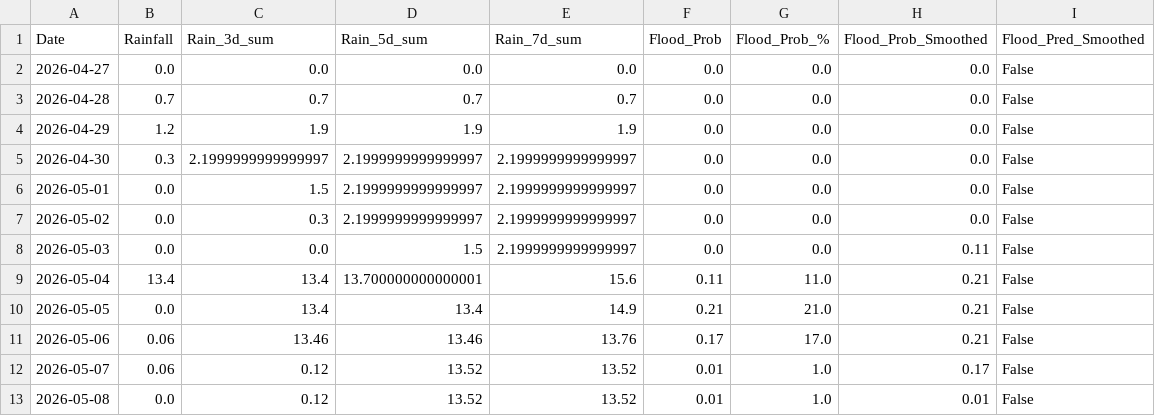
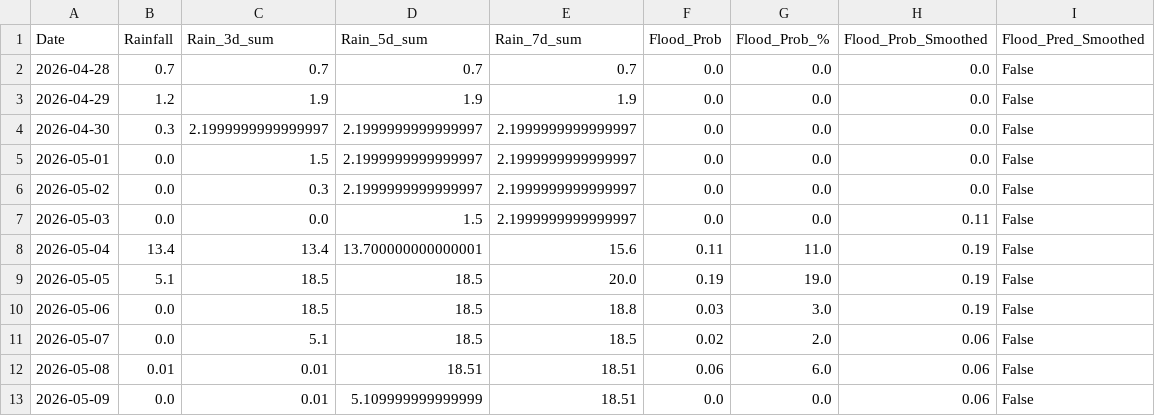
Before and after one commit to jajoojay/Matsya-Flood-detector, a CSV file: backend/csv_generator/flood_prediction.csv, drawn as a sheet.

```diff
--- a/backend/csv_generator/flood_prediction.csv
+++ b/backend/csv_generator/flood_prediction.csv
@@ -1,3 +1,2 @@
 Date,Rainfall,Rain_3d_sum,Rain_5d_sum,Rain_7d_sum,Flood_Prob,Flood_Prob_%,Flood_Prob_Smoothed,Flood_Pred_Smoothed
-2026-04-27,0.0,0.0,0.0,0.0,0.0,0.0,0.0,False
 2026-04-28,0.7,0.7,0.7,0.7,0.0,0.0,0.0,False
@@ -8,6 +7,7 @@ Date,Rainfall,Rain_3d_sum,Rain_5d_sum,Rain_7d_sum,Flood_Prob,Flood_Prob_%,Flood_
 2026-05-03,0.0,0.0,1.5,2.1999999999999997,0.0,0.0,0.11,False
-2026-05-04,13.4,13.4,13.700000000000001,15.6,0.11,11.0,0.21,False
-2026-05-05,0.0,13.4,13.4,14.9,0.21,21.0,0.21,False
-2026-05-06,0.06,13.46,13.46,13.76,0.17,17.0,0.21,False
-2026-05-07,0.06,0.12,13.52,13.52,0.01,1.0,0.17,False
-2026-05-08,0.0,0.12,13.52,13.52,0.01,1.0,0.01,False
+2026-05-04,13.4,13.4,13.700000000000001,15.6,0.11,11.0,0.19,False
+2026-05-05,5.1,18.5,18.5,20.0,0.19,19.0,0.19,False
+2026-05-06,0.0,18.5,18.5,18.8,0.03,3.0,0.19,False
+2026-05-07,0.0,5.1,18.5,18.5,0.02,2.0,0.06,False
+2026-05-08,0.01,0.01,18.51,18.51,0.06,6.0,0.06,False
+2026-05-09,0.0,0.01,5.109999999999999,18.51,0.0,0.0,0.06,False
```
Also changed, not shown: backend/flood_detector/flood_forecast.csv, 3 other files.
